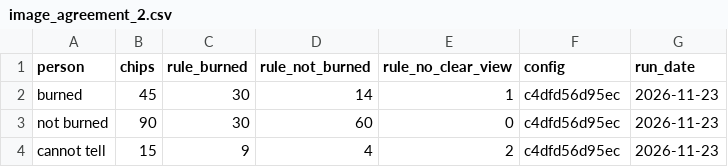
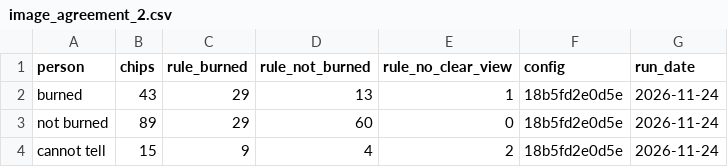
Before and after one commit to Amillanv/CHISPA, a CSV file: results/2024/image_agreement_2.csv, drawn as a sheet.

Commit message:
Ground(fix): review of pull request 32: radar text, blind events, guard before a test run, tie of the best setting
- Radar on 2024 has a difference above that of the box rule, by less than the margin.
  The text said the opposite. The reason to stop radar is now correct.
- The two tables of the second look do not use the three events that the person saw
  with an opinion: 22 of 50 unmatched HIGH events, not 24 of 53.
-  stops if a chip of the second look has no answer.
- A file of measures keeps a mark of its settings. A different mark stops the run.
  The measures of 2023 and 2024 were made again: no value changed.
- The best setting of two equal differences is the smaller area.
- The table against the person does not use chips with the note .
- The hotspot limit of the Monitor map is UNVERIFIED for the asset that we read.
- Not changed: a style rule hides the attribution control of the map. The owner decides.

```diff
--- a/results/2024/image_agreement_2.csv
+++ b/results/2024/image_agreement_2.csv
@@ -1,4 +1,4 @@
 person,chips,rule_burned,rule_not_burned,rule_no_clear_view,config,run_date
-burned,45,30,14,1,c4dfd56d95ec,2026-11-23
-not burned,90,30,60,0,c4dfd56d95ec,2026-11-23
-cannot tell,15,9,4,2,c4dfd56d95ec,2026-11-23
+burned,43,29,13,1,18b5fd2e0d5e,2026-11-24
+not burned,89,29,60,0,18b5fd2e0d5e,2026-11-24
+cannot tell,15,9,4,2,18b5fd2e0d5e,2026-11-24
```
Also changed, not shown: 14 other files.
